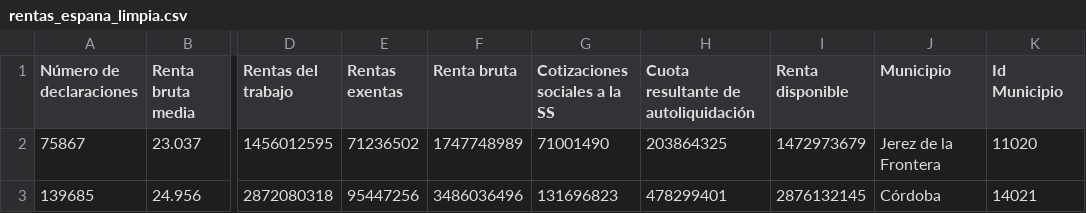
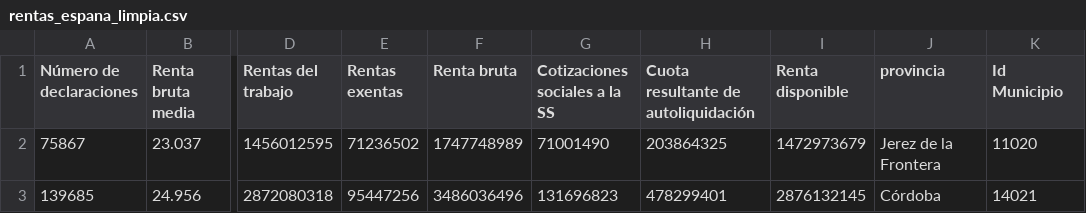
Before and after one commit to pablo98al/Proyecto_Final, a CSV file: Pre - Proyecto/Output/rentas_espana_limpia.csv, drawn as a sheet; only a part is shown, gaps mark what is left out; the diff names each change by its address in the sheet, - before the commit and + after, or states it on an @@ line.

```diff
--- a/Pre - Proyecto/Output/rentas_espana_limpia.csv
+++ b/Pre - Proyecto/Output/rentas_espana_limpia.csv
-J1: Municipio
+J1: provincia
```
Also changed, not shown: 3 other files.
